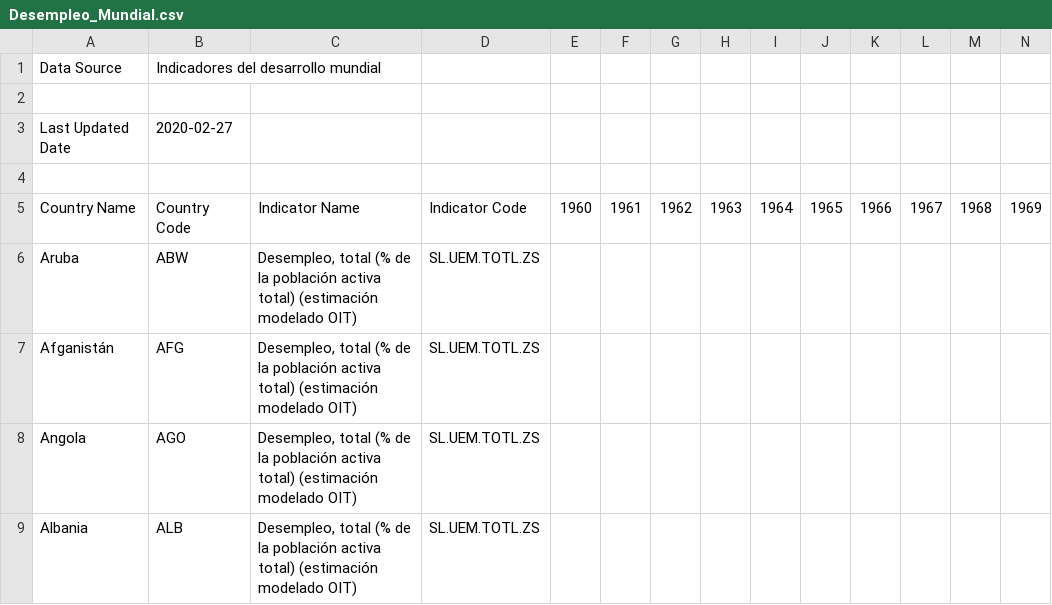
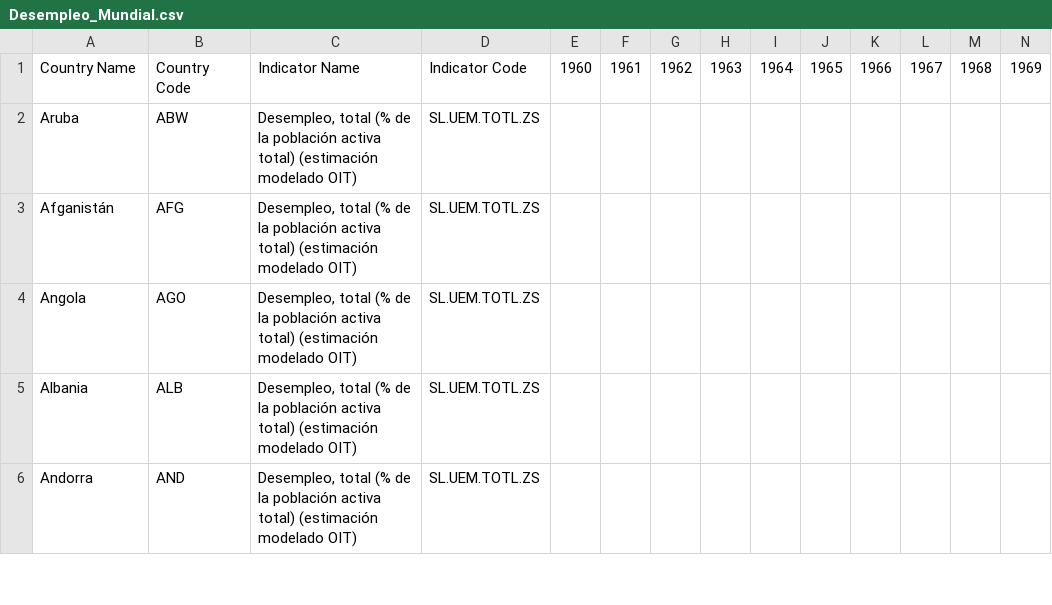
Before and after one commit to talexjuarez/Ciencia_de_Datos, a CSV file: Desempleo_Mundial.csv, drawn as a sheet; only a part is shown; the shorter side is filled out with more unchanged rows; rows hold the shown columns only; the diff names each change by its address in the sheet, - before the commit and + after, or states it on an @@ line.

Commit message:
Update Desempleo_Mundial.csv

```diff
--- a/Desempleo_Mundial.csv
+++ b/Desempleo_Mundial.csv
-row 1: Data Source | Indicadores del desarrollo mundial
-row 2: (empty)
-row 3: Last Updated Date | 2020-02-27
-row 4: (empty)
```
